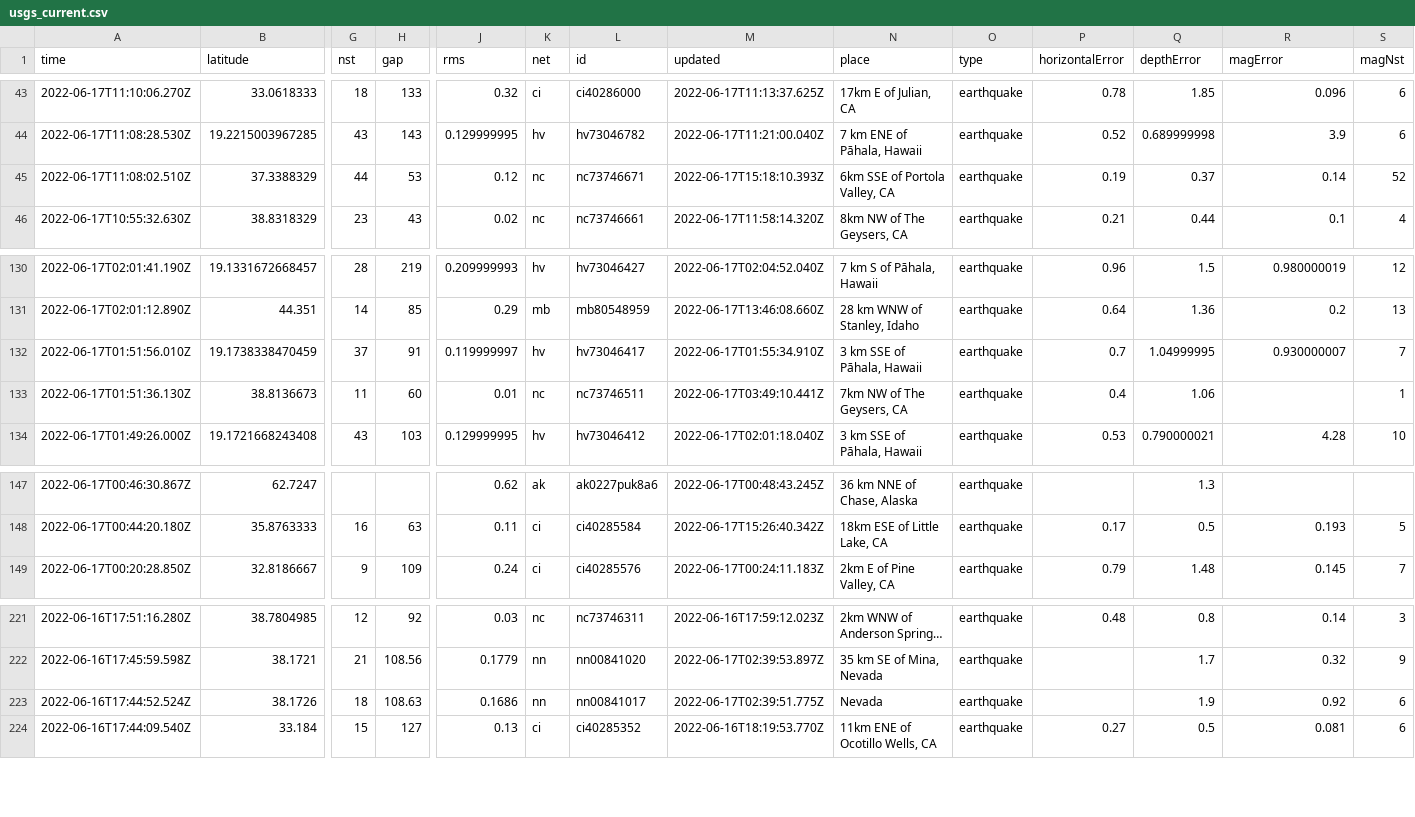
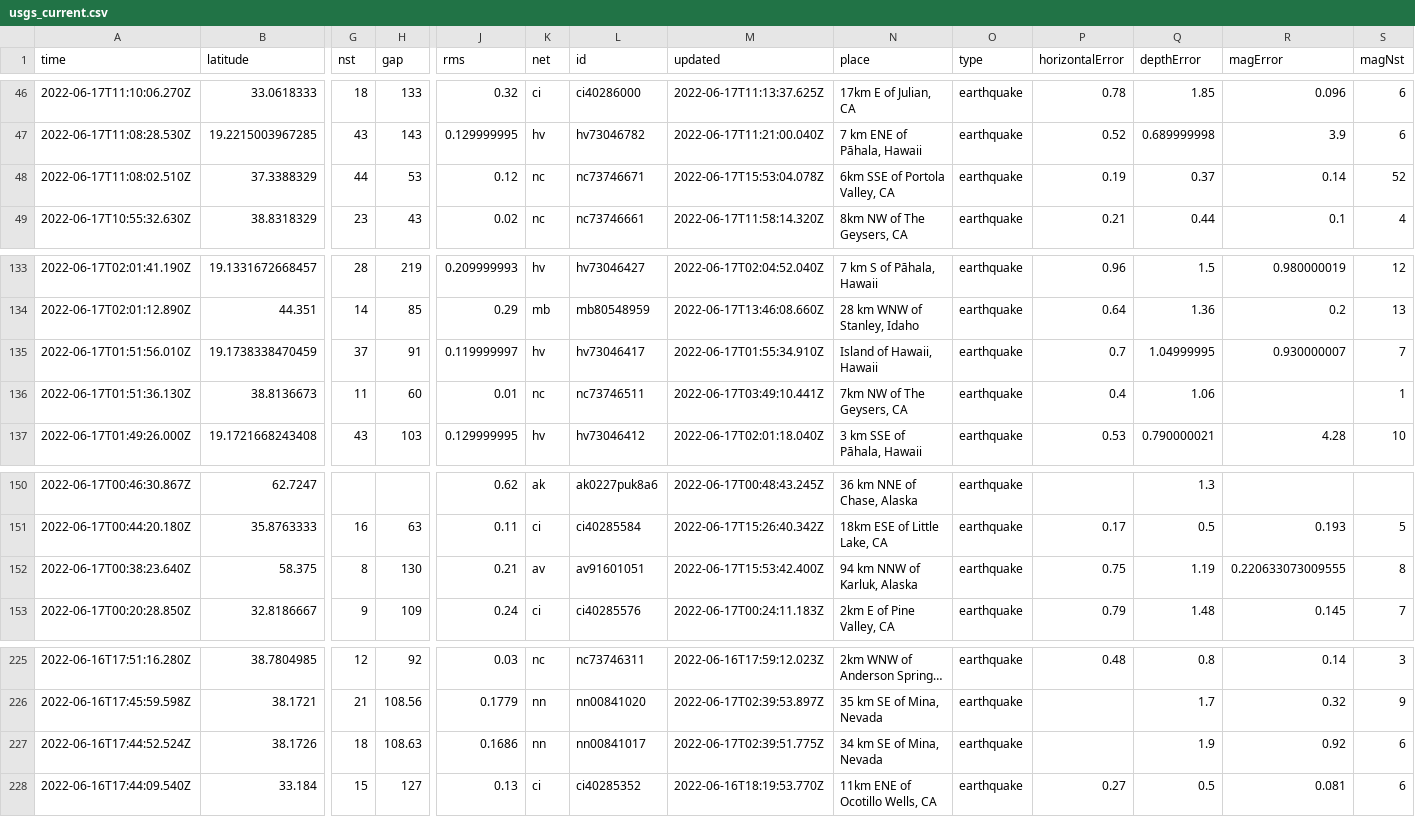
Before and after one commit to lalers/my-data-robot, a CSV file: usgs_current.csv, drawn as a sheet; only a part is shown, gaps mark what is left out; long unchanged cells end in …; addresses are those after the commit; rows hold the shown columns only; the diff covers the shown part only; the diff names each change by its address in the sheet, - before the commit and + after, or states it on an @@ line.

```diff
--- a/usgs_current.csv
+++ b/usgs_current.csv
-M48 (updated): 2022-06-17T15:18:10.393Z
+M48 (updated): 2022-06-17T15:53:04.078Z
-N135 (place): 3 km SSE of Pāhala, Hawaii
+N135 (place): Island of Hawaii, Hawaii
+row 152: 2022-06-17T00:38:23.640Z | 58.375 | 8 | 130 | 0.21 | av | av91601051 | 2022-06-17T15:53:42.400Z | 94 km NNW of Karluk, Alaska | earthquake | 0.75 | 1.19 | 0.220633073009555 | 8
-N227 (place): Nevada
+N227 (place): 34 km SE of Mina, Nevada
```
Also changed, not shown: 4 added rows and 3 removed rows elsewhere in this file.
